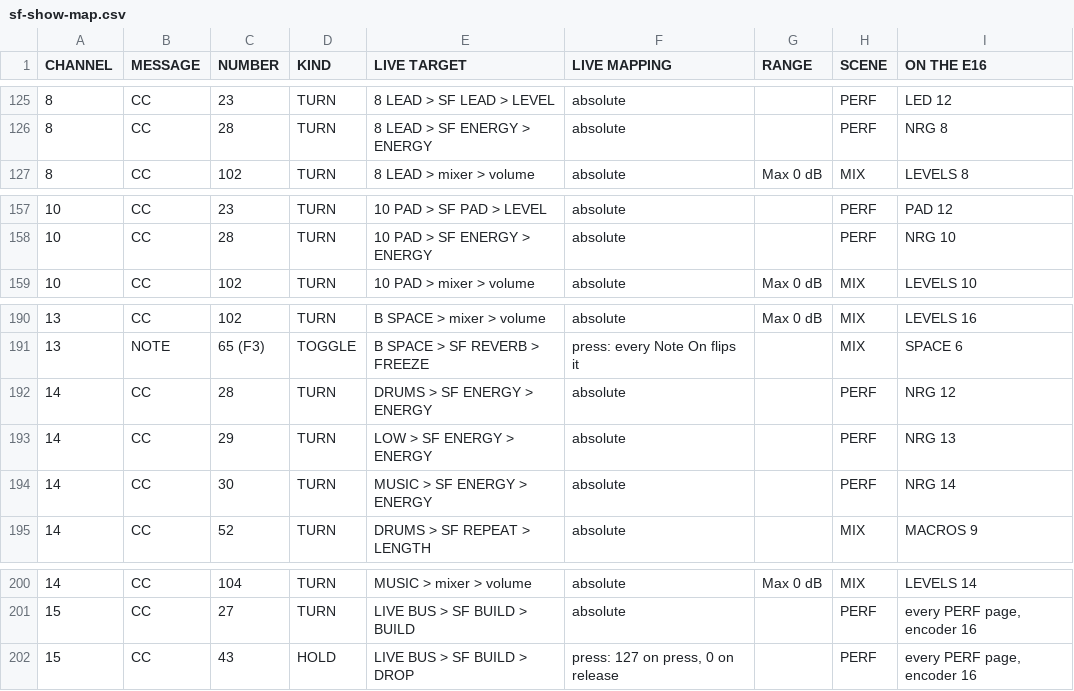
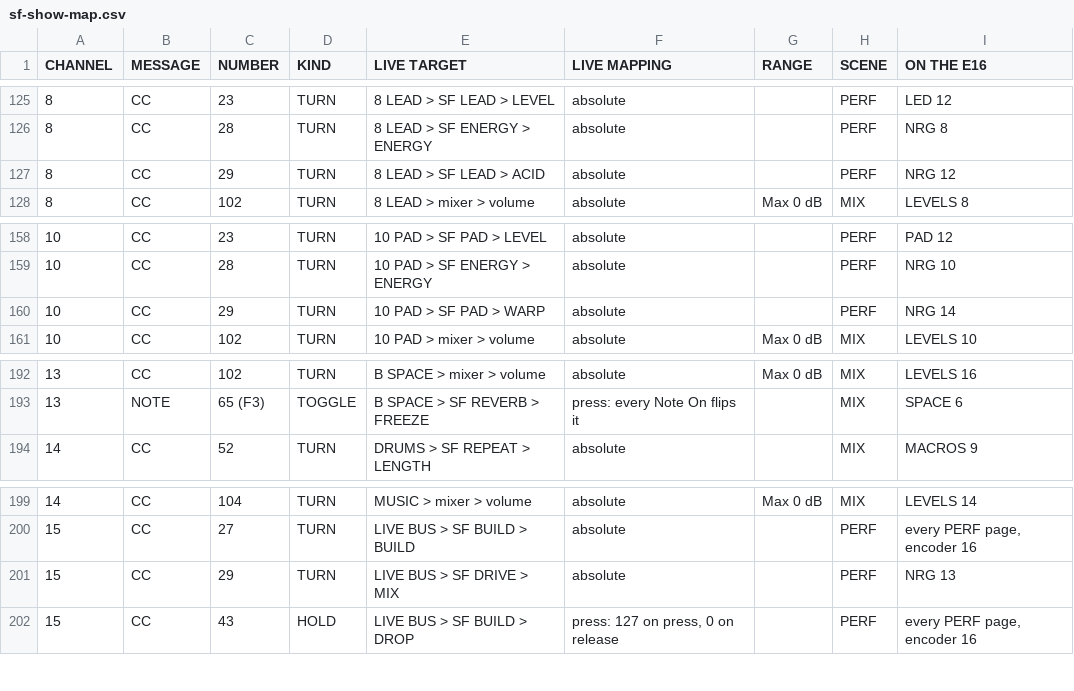
Before and after one commit to wileydavis/SF-Live-Suite, a CSV file: controllers/e16/sf-show-map.csv, drawn as a sheet; only a part is shown, gaps mark what is left out; removed rows and columns are numbered as before the commit, all else as after; the diff names each change by its address in the sheet, - before the commit and + after, or states it on an @@ line.

```diff
--- a/controllers/e16/sf-show-map.csv
+++ b/controllers/e16/sf-show-map.csv
+row 127: 8 | CC | 29 | TURN | 8 LEAD > SF LEAD > ACID | absolute |  | PERF | NRG 12
+row 160: 10 | CC | 29 | TURN | 10 PAD > SF PAD > WARP | absolute |  | PERF | NRG 14
-row 192: 14 | CC | 28 | TURN | DRUMS > SF ENERGY > ENERGY | absolute |  | PERF | NRG 12
-row 193: 14 | CC | 29 | TURN | LOW > SF ENERGY > ENERGY | absolute |  | PERF | NRG 13
-row 194: 14 | CC | 30 | TURN | MUSIC > SF ENERGY > ENERGY | absolute |  | PERF | NRG 14
+row 201: 15 | CC | 29 | TURN | LIVE BUS > SF DRIVE > MIX | absolute |  | PERF | NRG 13
```
Also changed, not shown: 23 other files.
